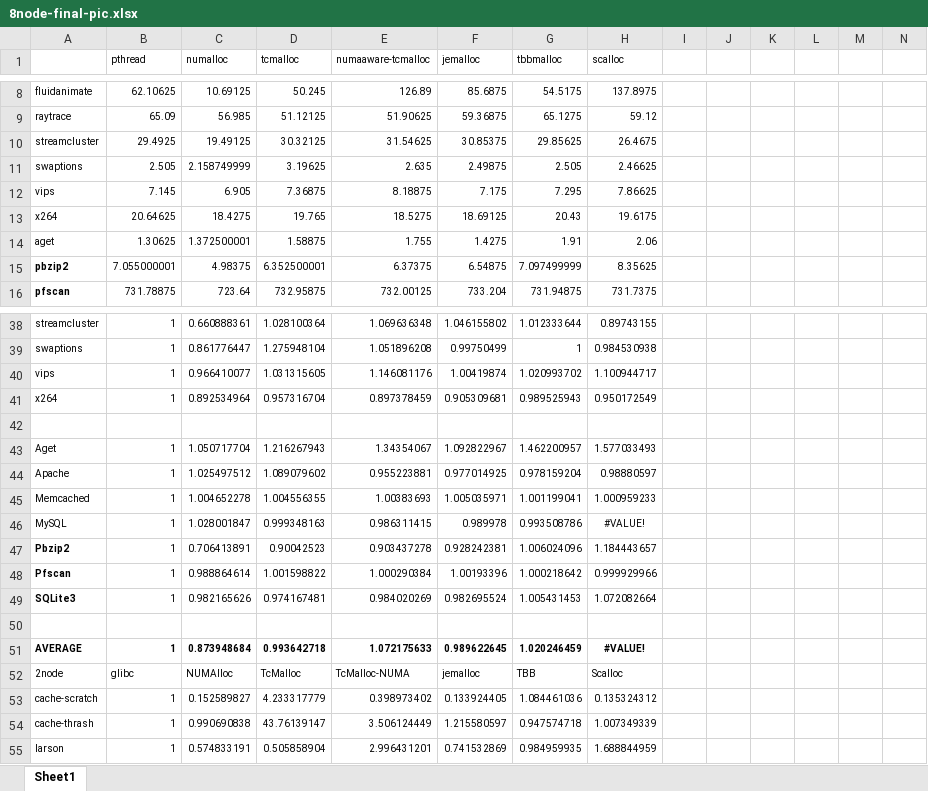
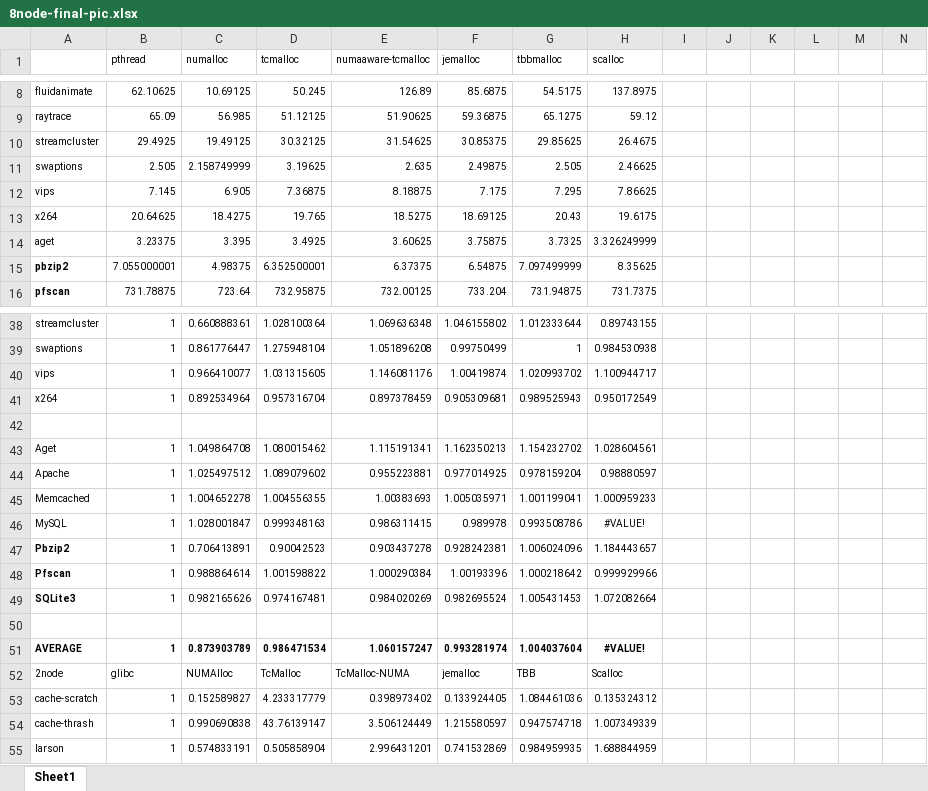
Before and after one commit to UTSASRG/numalloc, an Excel workbook: paper/data/regular/8node-final-pic.xlsx, sheet Sheet1, drawn as a sheet; only a part is shown, gaps mark what is left out; values as stored, in another font and other column widths than the file's, no borders; charts and pictures not drawn; removed rows and columns are numbered as before the commit, all else as after; rows hold the shown columns only; the diff names each change by its address in the sheet, - before the commit and + after, or states it on an @@ line.

```diff
--- a/paper/data/regular/8node-final-pic.xlsx (sheet Sheet1)
+++ b/paper/data/regular/8node-final-pic.xlsx (sheet Sheet1)
-row 14: aget | 1.30625 | 1.372500001 | 1.58875 | 1.755 | 1.4275 | 1.91 | 2.06
+row 14: aget | 3.23375 | 3.395 | 3.4925 | 3.60625 | 3.75875 | 3.7325 | 3.326249999
-row 43: Aget | 1 | 1.050717704 | 1.216267943 | 1.34354067 | 1.092822967 | 1.462200957 | 1.577033493
+row 43: Aget | 1 | 1.049864708 | 1.080015462 | 1.115191341 | 1.162350213 | 1.154232702 | 1.028604561
-row 51: AVERAGE | 1 | 0.873948684 | 0.993642718 | 1.072175633 | 0.989622645 | 1.020246459 | #VALUE!
+row 51: AVERAGE | 1 | 0.873903789 | 0.986471534 | 1.060157247 | 0.993281974 | 1.004037604 | #VALUE!
```
Also changed, not shown: charts or pictures, paper/data/no-interleaved/no-interleaved-final-pic.xlsx, paper/data/regular/2node-final-pic.xlsx, 57 other files.
